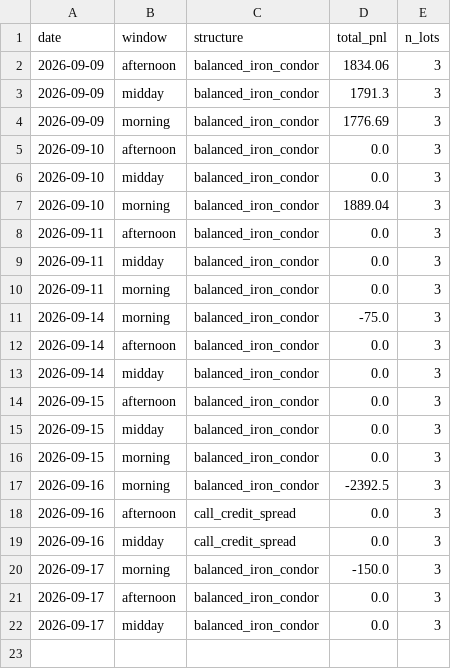
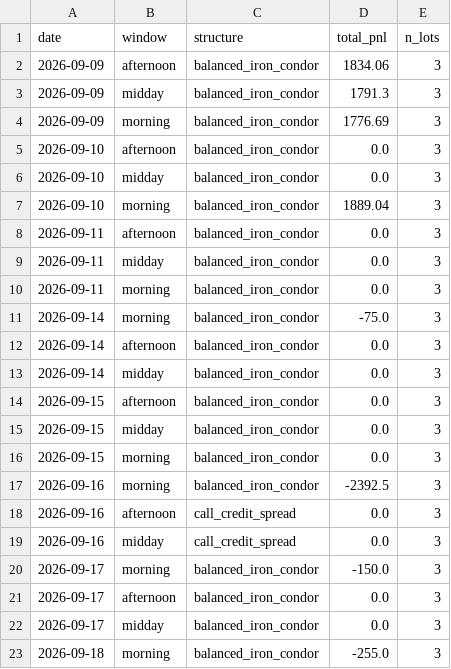
Before and after one commit to shailendrapp/0DTE_Claude_Trading_System, a CSV file: state/pnl_log.csv, drawn as a sheet.

Commit message:
monitor state: 2026-09-18T17:08:33Z

```diff
--- a/state/pnl_log.csv
+++ b/state/pnl_log.csv
@@ -22 +22,2 @@ date,window,structure,total_pnl,n_lots
 2026-09-17,midday,balanced_iron_condor,0.0,3
+2026-09-18,morning,balanced_iron_condor,-255.0,3
```
Also changed, not shown: 2 other files.
